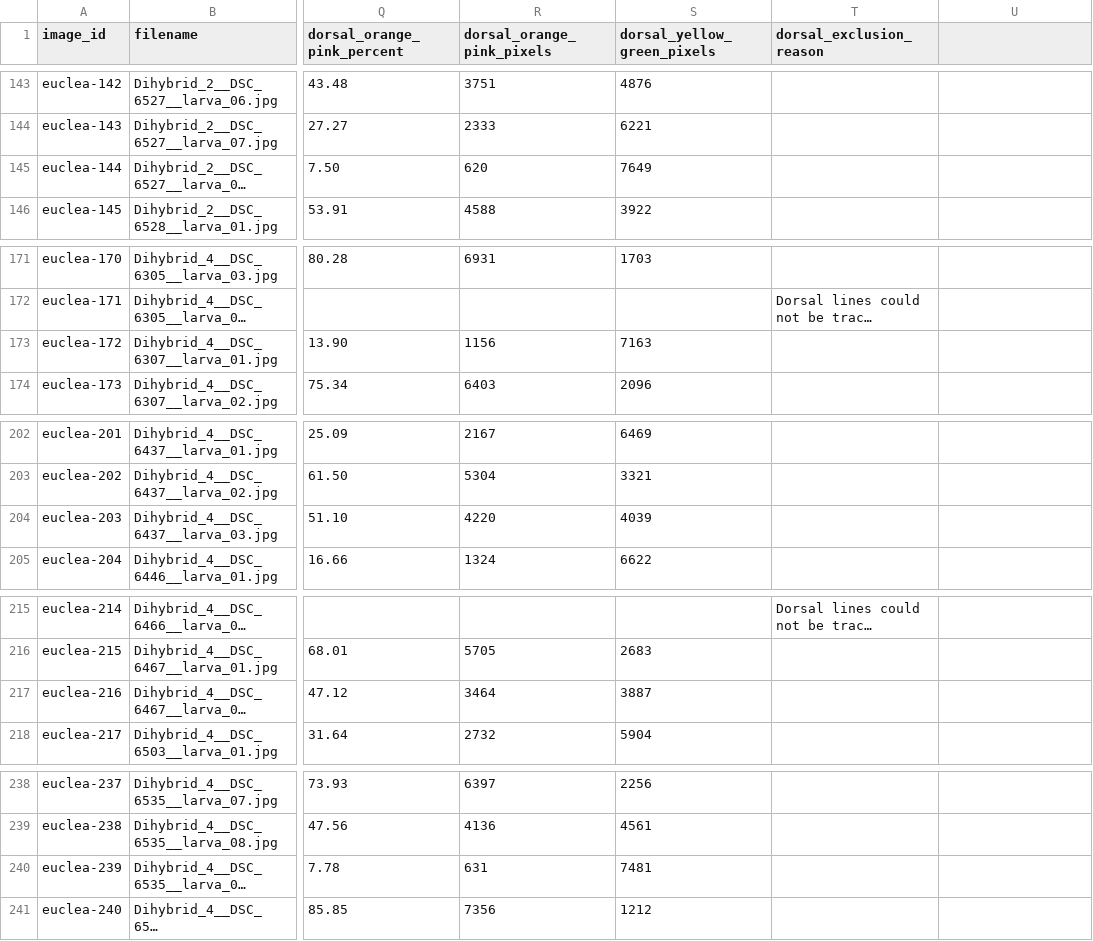
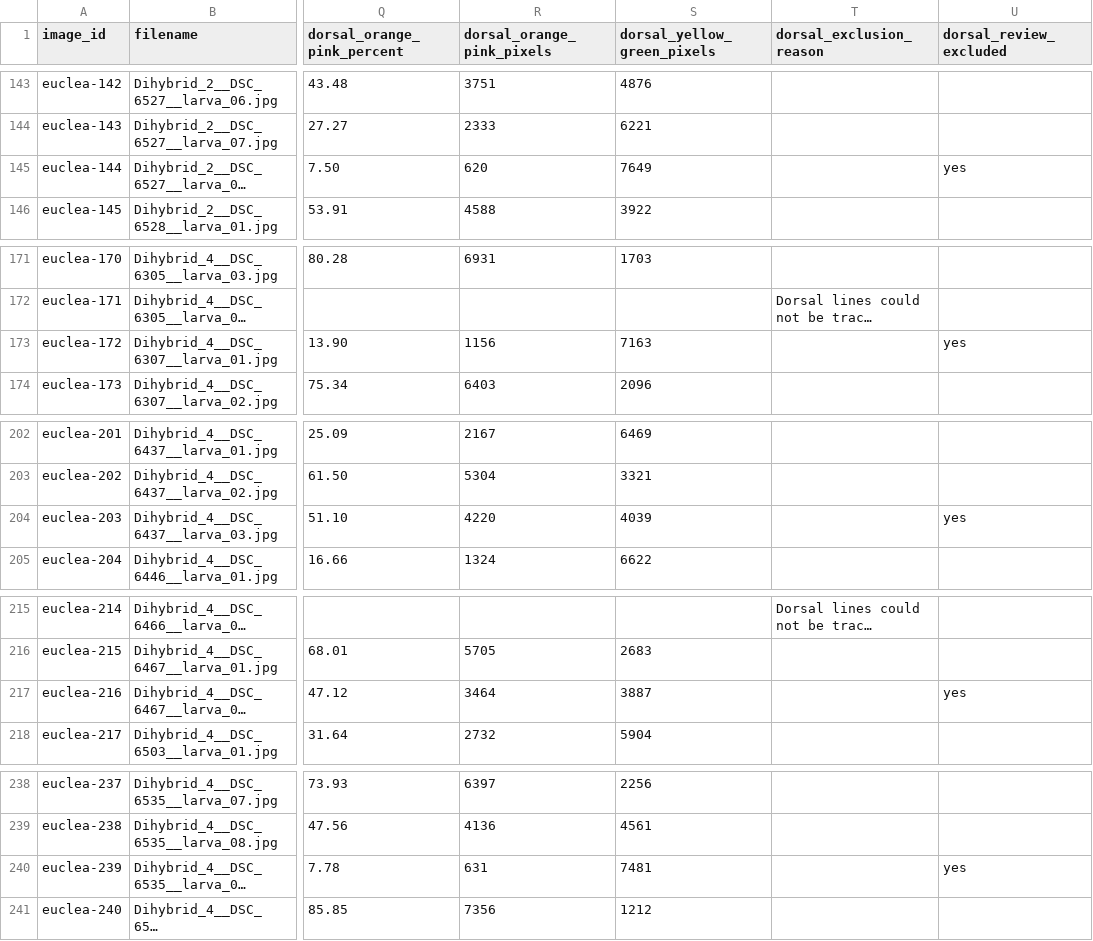
Before and after one commit to evolvwing/Euclea_hybrids, a CSV file: docs/larval_color_scores.csv, drawn as a sheet; only a part is shown, gaps mark what is left out; long unchanged cells end in …; the diff covers the shown part only; the diff names each change by its address in the sheet, - before the commit and + after, or states it on an @@ line.

Commit message:
Publish reviewed dorsal exclusions and remove GitHub save control

```diff
--- a/docs/larval_color_scores.csv
+++ b/docs/larval_color_scores.csv
-U1: (empty)
+U1: dorsal_review_excluded
-U145 (dorsal_review_excluded): (empty)
+U145 (dorsal_review_excluded): yes
-U173 (dorsal_review_excluded): (empty)
+U173 (dorsal_review_excluded): yes
-U204 (dorsal_review_excluded): (empty)
+U204 (dorsal_review_excluded): yes
-U217 (dorsal_review_excluded): (empty)
+U217 (dorsal_review_excluded): yes
-U240 (dorsal_review_excluded): (empty)
+U240 (dorsal_review_excluded): yes
```
Also changed, not shown: 5 edited cells elsewhere in this file, data/larval_color_scores_reviewed.csv, 8 other files.
